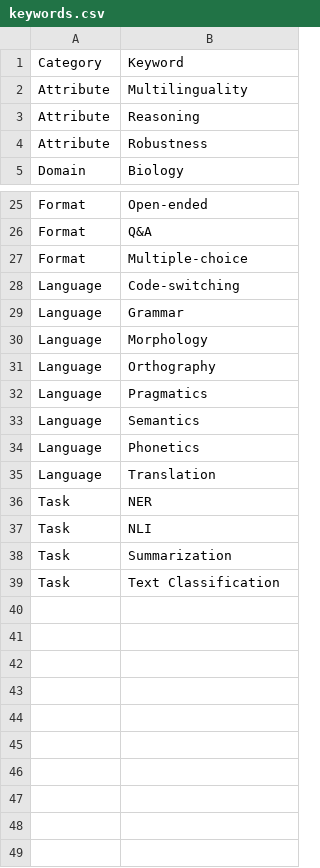
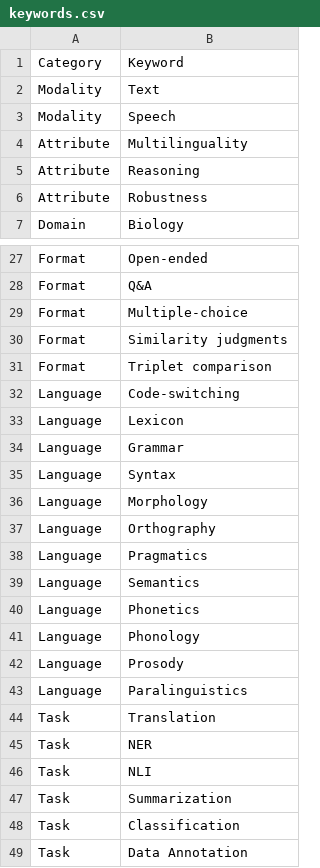
Before and after one commit to What-LLMs-Can-not-Do/What-LLMs-Can-not-Do.github.io, a CSV file: public/keywords.csv, drawn as a sheet; only a part is shown, gaps mark what is left out.

```diff
--- a/public/keywords.csv
+++ b/public/keywords.csv
@@ -1,2 +1,4 @@
 Category,Keyword
+Modality,Text
+Modality,Speech
 Attribute,Multilinguality
@@ -27,4 +29,8 @@ Format,Q&A
 Format,Multiple-choice
+Format,Similarity judgments
+Format,Triplet comparison
 Language,Code-switching
+Language,Lexicon
 Language,Grammar
+Language,Syntax
 Language,Morphology
@@ -34,3 +40,6 @@ Language,Semantics
 Language,Phonetics
-Language,Translation
+Language,Phonology
+Language,Prosody
+Language,Paralinguistics
+Task,Translation
 Task,NER
@@ -38,2 +47,3 @@ Task,NLI
 Task,Summarization
-Task,Text Classification
+Task,Classification
+Task,Data Annotation
```
Also changed, not shown: public/data.csv, 14 other files.
